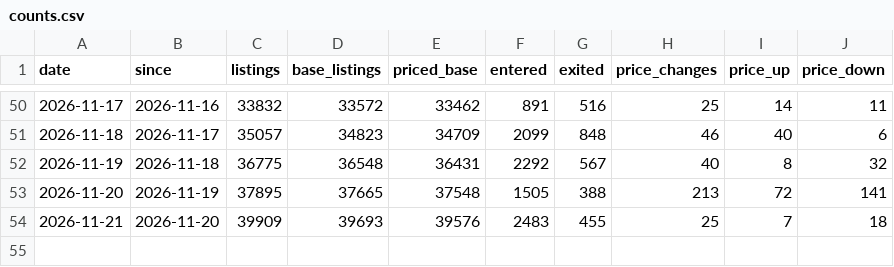
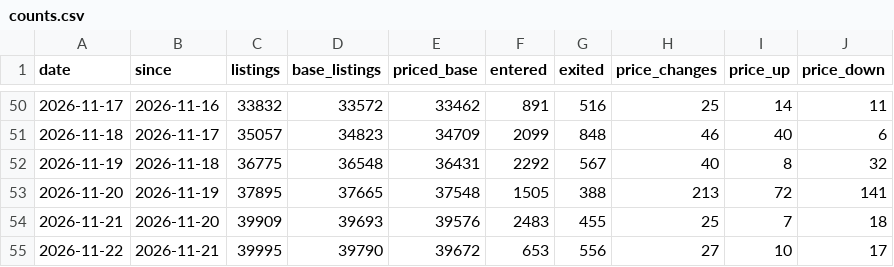
Before and after one commit to doescodinggiteasier/wknipe-site, a CSV file: data/bazaar_daily/counts.csv, drawn as a sheet; only a part is shown, gaps mark what is left out; the diff names each change by its address in the sheet, - before the commit and + after, or states it on an @@ line.

```diff
--- a/data/bazaar_daily/counts.csv
+++ b/data/bazaar_daily/counts.csv
+row 55: 2026-11-22 | 2026-11-21 | 39995 | 39790 | 39672 | 653 | 556 | 27 | 10 | 17
```
Also changed, not shown: data/bazaar_daily/price_changes.csv, data/x402_status/seller_uptime.csv, 4 other files.
